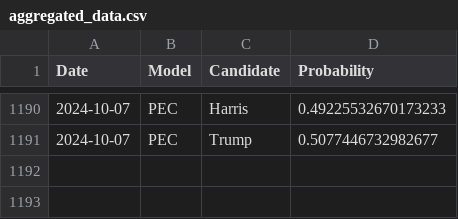
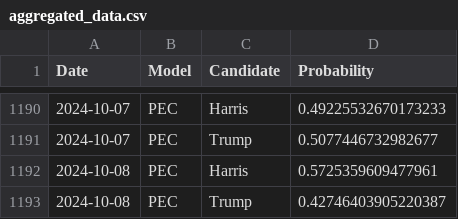
Before and after one commit to PaulMainwood/Election2024, a CSV file: aggregated_data.csv, drawn as a sheet; only a part is shown, gaps mark what is left out.

```diff
--- a/aggregated_data.csv
+++ b/aggregated_data.csv
@@ -1191 +1191,3 @@ Date,Model,Candidate,Probability
 2024-10-07,PEC,Trump,0.5077446732982677
+2024-10-08,PEC,Harris,0.5725359609477961
+2024-10-08,PEC,Trump,0.42746403905220387
```
Also changed, not shown: aggregated_data_wide.csv, harris_wide.csv, 4 other files.
